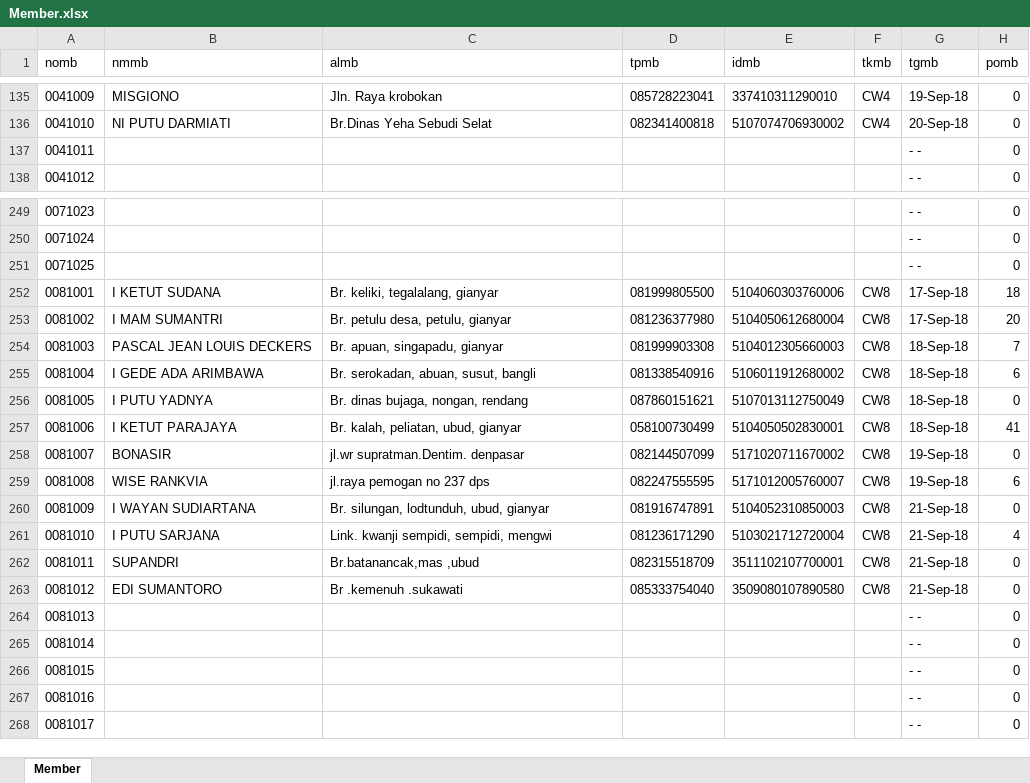
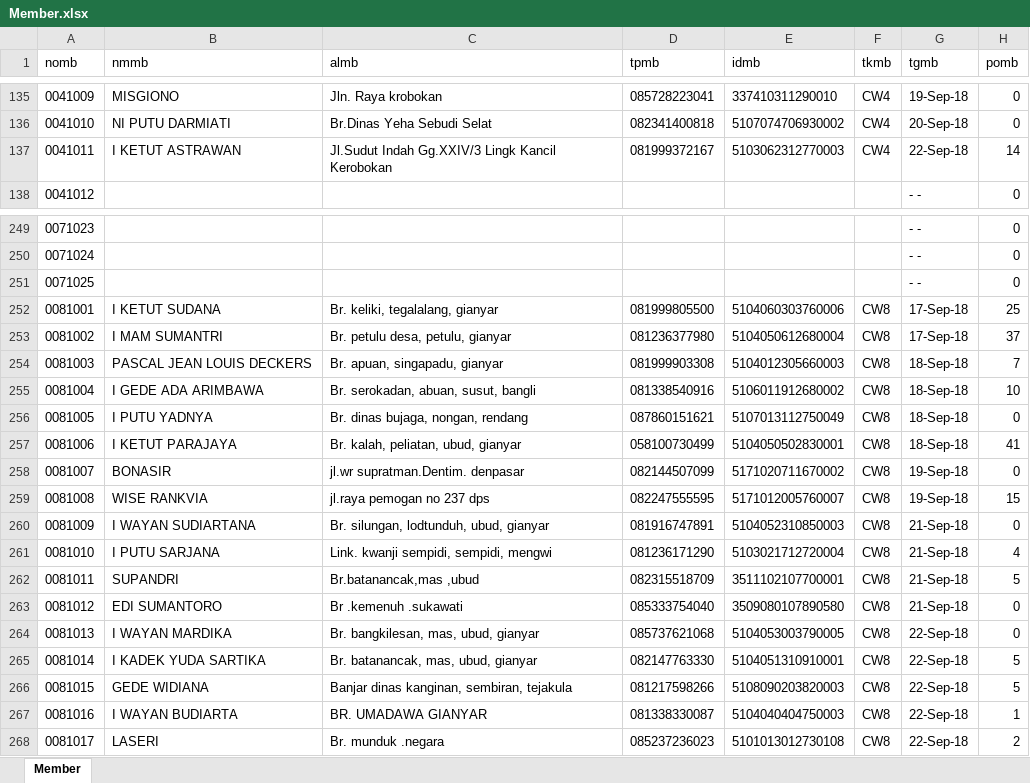
Before and after one commit to NaufalRivaldi/cwa_pesan, an Excel workbook: upload_member/Member.xlsx, sheet Member, drawn as a sheet; only a part is shown, gaps mark what is left out; values as stored, in another font and other column widths than the file's, no borders; the diff covers the shown part only; the diff names each change by its address in the sheet, - before the commit and + after, or states it on an @@ line.

```diff
--- a/upload_member/Member.xlsx (sheet Member)
+++ b/upload_member/Member.xlsx (sheet Member)
-B137 (nmmb): (empty)
+B137 (nmmb): I KETUT ASTRAWAN
-C137 (almb): (empty)
+C137 (almb): Jl.Sudut Indah Gg.XXIV/3 Lingk Kancil Kerobokan
-D137 (tpmb): (empty)
+D137 (tpmb): 081999372167
-E137 (idmb): (empty)
+E137 (idmb): 5103062312770003
-F137 (tkmb): (empty)
+F137 (tkmb): CW4
-G137 (tgmb): - -
+G137 (tgmb): 22-Sep-18
-H137 (pomb): 0
+H137 (pomb): 14
-H252 (pomb): 18
+H252 (pomb): 25
-H253 (pomb): 20
+H253 (pomb): 37
-H255 (pomb): 6
+H255 (pomb): 10
-H259 (pomb): 6
+H259 (pomb): 15
-H262 (pomb): 0
+H262 (pomb): 5
-B264 (nmmb): (empty)
+B264 (nmmb): I WAYAN MARDIKA
-C264 (almb): (empty)
+C264 (almb): Br. bangkilesan, mas, ubud, gianyar
-D264 (tpmb): (empty)
+D264 (tpmb): 085737621068
-E264 (idmb): (empty)
+E264 (idmb): 5104053003790005
-F264:F268 (tkmb): (empty)
+F264:F268 (tkmb): CW8
-G264:G268 (tgmb): - -
+G264:G268 (tgmb): 22-Sep-18
-B265 (nmmb): (empty)
+B265 (nmmb): I KADEK YUDA SARTIKA
-C265 (almb): (empty)
+C265 (almb): Br. batanancak, mas, ubud, gianyar
-D265 (tpmb): (empty)
+D265 (tpmb): 082147763330
-E265 (idmb): (empty)
+E265 (idmb): 5104051310910001
-H265:H266 (pomb): 0
+H265:H266 (pomb): 5
-B266 (nmmb): (empty)
+B266 (nmmb): GEDE WIDIANA
-C266 (almb): (empty)
+C266 (almb): Banjar dinas kanginan, sembiran, tejakula
-D266 (tpmb): (empty)
+D266 (tpmb): 081217598266
-E266 (idmb): (empty)
+E266 (idmb): 5108090203820003
-B267 (nmmb): (empty)
+B267 (nmmb): I WAYAN BUDIARTA
-C267 (almb): (empty)
+C267 (almb): BR. UMADAWA GIANYAR
-D267 (tpmb): (empty)
+D267 (tpmb): 081338330087
-E267 (idmb): (empty)
+E267 (idmb): 5104040404750003
-H267 (pomb): 0
+H267 (pomb): 1
-B268 (nmmb): (empty)
+B268 (nmmb): LASERI
-C268 (almb): (empty)
+C268 (almb): Br. munduk .negara
-D268 (tpmb): (empty)
+D268 (tpmb): 085237236023
-E268 (idmb): (empty)
+E268 (idmb): 5101013012730108
-H268 (pomb): 0
+H268 (pomb): 2
```
Also changed, not shown: 228 edited cells elsewhere in this sheet, 18 other files.
